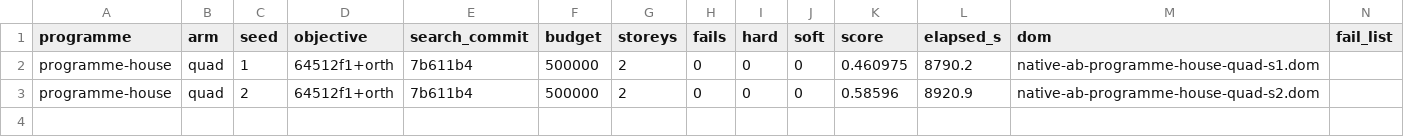
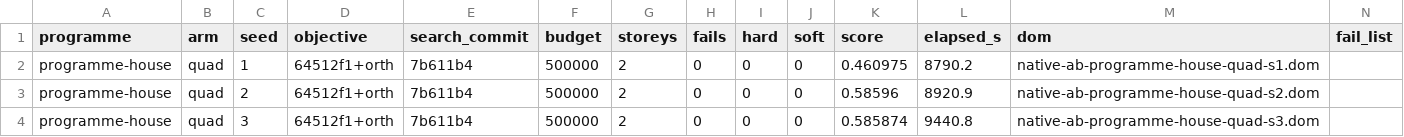
Before and after one commit to brunopostle/homemaker-layout, a TSV file: experiments/results/native_ab.tsv, drawn as a sheet; the diff names each change by its address in the sheet, - before the commit and + after, or states it on an @@ line.

```diff
--- a/experiments/results/native_ab.tsv
+++ b/experiments/results/native_ab.tsv
+row 4: programme-house | quad | 3 | 64512f1+orth | 7b611b4 | 500000 | 2 | 0 | 0 | 0 | 0.585874 | 9440.8 | native-ab-programme-house-quad-s3.dom
```
Also changed, not shown: 1 other file.
